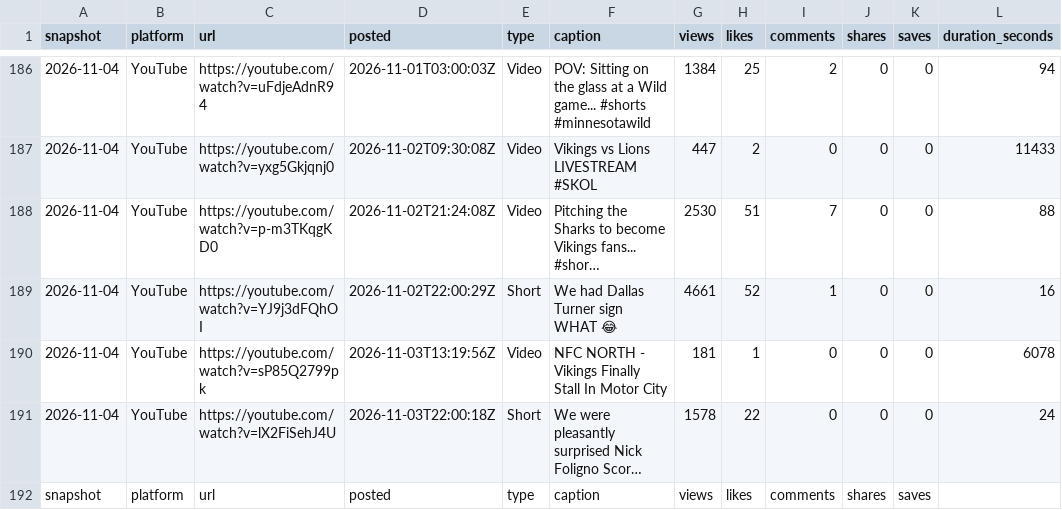
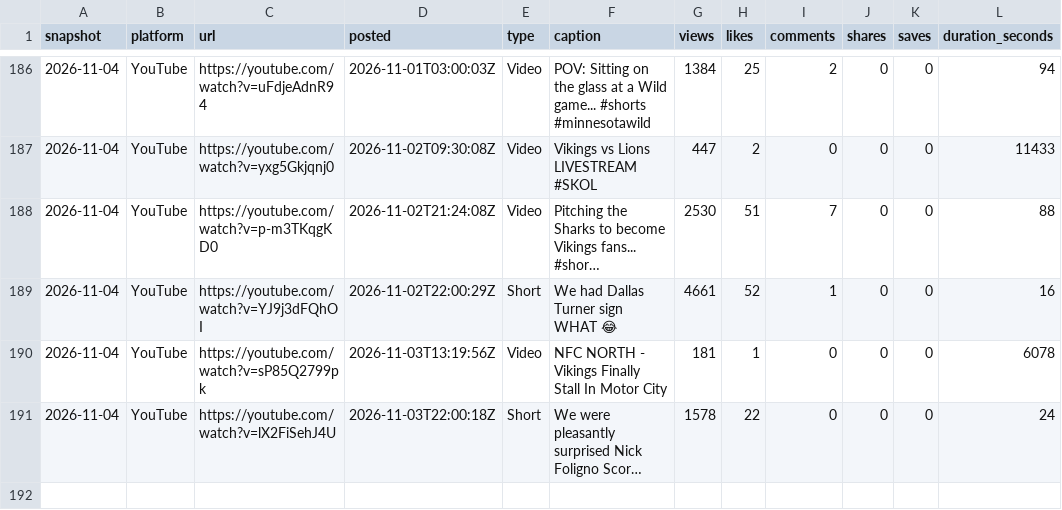
Before and after one commit to 10000takes/10k-hub, a CSV file: top_posts.csv, drawn as a sheet; only a part is shown, gaps mark what is left out; long unchanged cells end in …; the diff names each change by its address in the sheet, - before the commit and + after, or states it on an @@ line.

Commit message:
Fix malformed snapshot dates in content import

```diff
--- a/top_posts.csv
+++ b/top_posts.csv
-row 192: snapshot | platform | url | posted | type | caption | views | likes | comments | shares | saves
```
Also changed, not shown: 2 other files.
